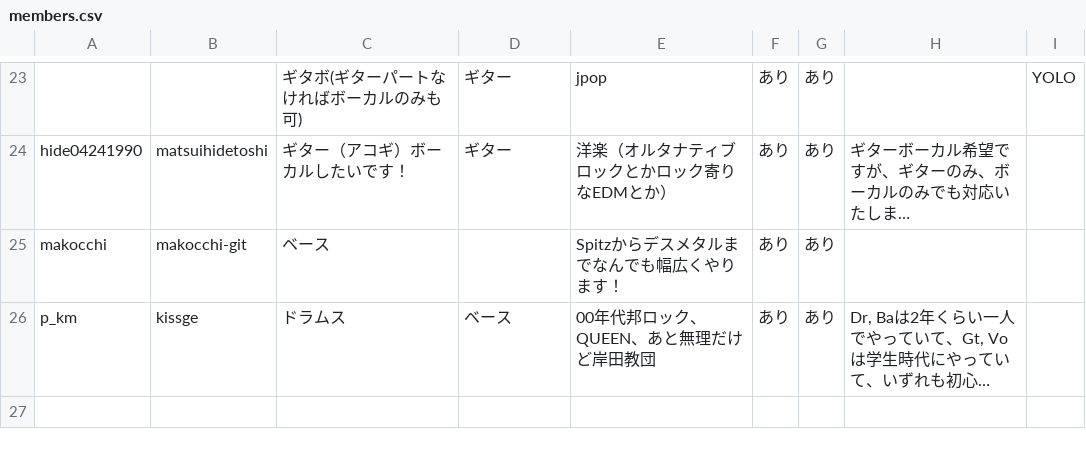
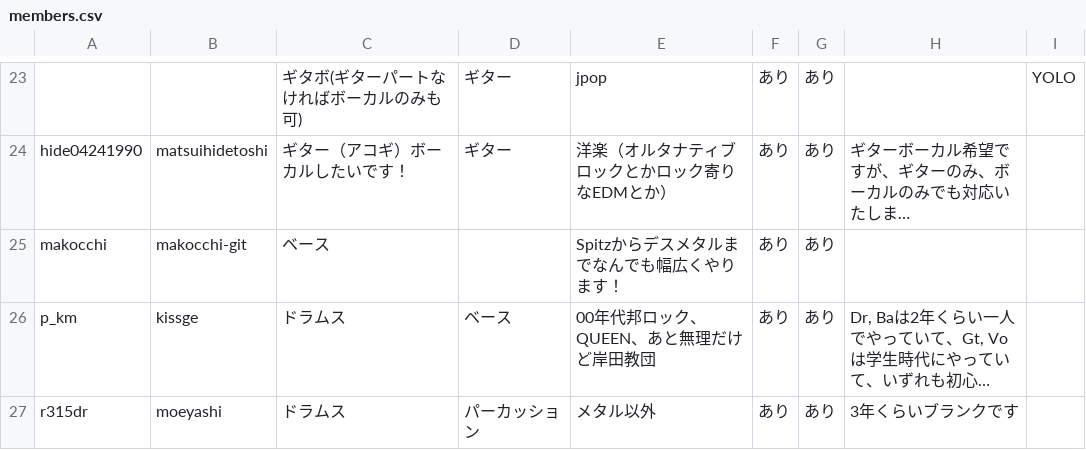
Before and after one commit to jyoshise/tech-rock-festival, a CSV file: members.csv, drawn as a sheet; only a part is shown, gaps mark what is left out; long unchanged cells end in …; the diff names each change by its address in the sheet, - before the commit and + after, or states it on an @@ line.

Commit message:
update members.csv

```diff
--- a/members.csv
+++ b/members.csv
+row 27: r315dr | moeyashi | ドラムス | パーカッション | メタル以外 | あり | あり | 3年くらいブランクです
```
